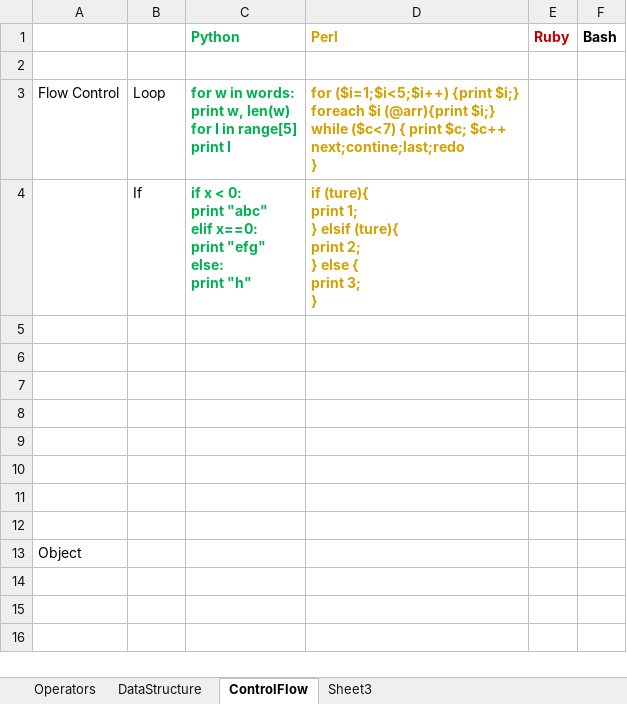
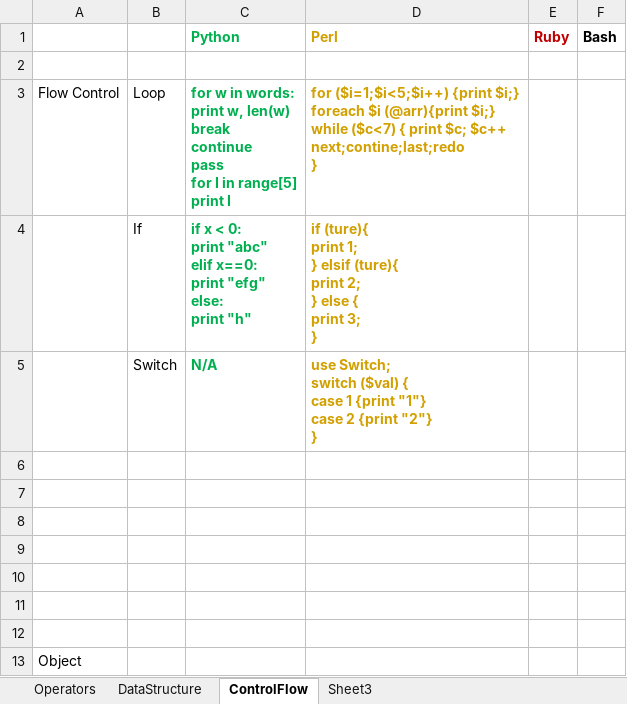
Before and after one commit to li-yong/CheatSheet_ScriptLanguage, an Excel workbook: CheatSheet_ScriptLanguage.xlsx, sheet ControlFlow, drawn as a sheet; values as stored, in another font and other column widths than the file's, no borders; conditional formats not drawn; ↵ is a line break in a cell; the diff names each change by its address in the sheet, - before the commit and + after, or states it on an @@ line.

```diff
--- a/CheatSheet_ScriptLanguage.xlsx (sheet ControlFlow)
+++ b/CheatSheet_ScriptLanguage.xlsx (sheet ControlFlow)
-C3 (Python): …w, len(w) ↵ for I…
+C3 (Python): …w, len(w) ↵ break ↵ continue ↵ pass ↵ for I…
-row 5: (empty)
+row 5:  | Switch | N/A | use Switch; ↵ switch ($val) { ↵ case 1 {print "1"} ↵ case 2 {print "2"} ↵ }
```
Also changed, not shown: sheet Operators, sheet DataStructure.
